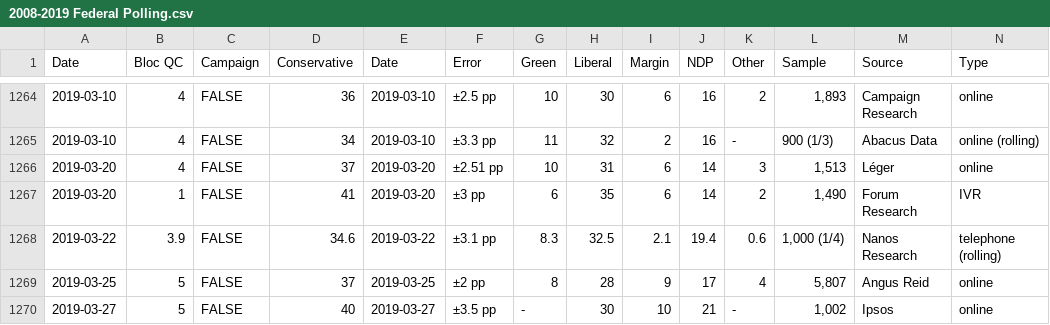
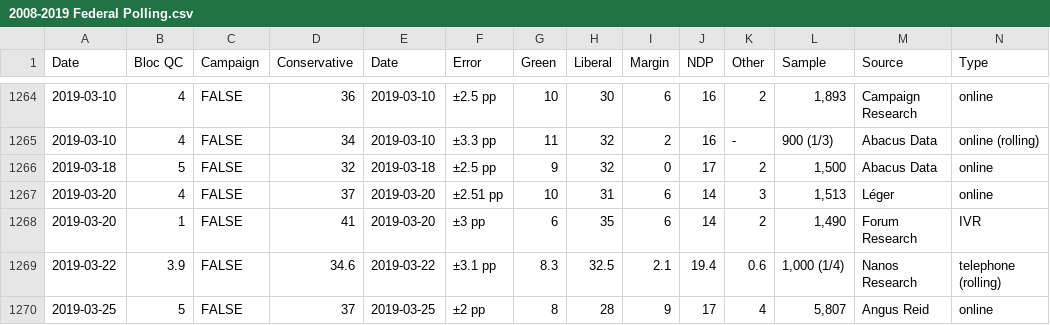
Before and after one commit to ErikPartridge/canadian-election-data, a CSV file: federal/2008-2019 Federal Polling.csv, drawn as a sheet; only a part is shown, gaps mark what is left out; the shorter side is filled out with more unchanged rows; the diff names each change by its address in the sheet, - before the commit and + after, or states it on an @@ line.

```diff
--- a/federal/2008-2019 Federal Polling.csv
+++ b/federal/2008-2019 Federal Polling.csv
+row 1266: 2019-03-18 | 5 | FALSE | 32 | 2019-03-18 | ±2.5 pp | 9 | 32 | 0 | 17 | 2 | 1,500 | Abacus Data | online
```
Also changed, not shown: federal/2019 Federal Polling.csv, 3 other files.
